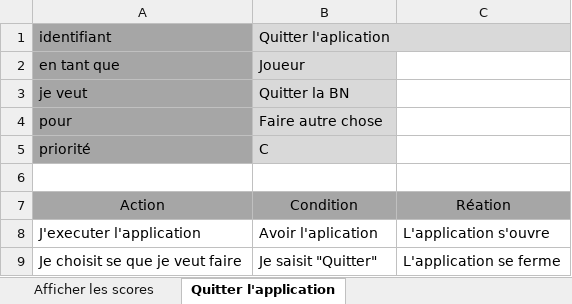
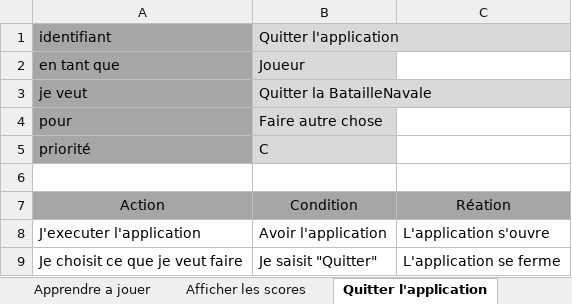
Before and after one commit to PierrotMetille/BatailleNaval, an Excel workbook: Documentation/Sénar.xlsx, sheet Quitter l'application, drawn as a sheet; values as stored, in another font and other column widths than the file's, no borders; the diff names each change by its address in the sheet, - before the commit and + after, or states it on an @@ line.

```diff
--- a/Documentation/Sénar.xlsx (sheet Quitter l'application)
+++ b/Documentation/Sénar.xlsx (sheet Quitter l'application)
-B1: Quitter l'aplication
+B1: Quitter l'application
-B3: Quitter la BN
+B3: Quitter la BatailleNavale
-B8: Avoir l'aplication
+B8: Avoir l'application
-A9: Je choisit se que je veut faire
+A9: Je choisit ce que je veut faire
```
Also changed, not shown: sheet Jouer, sheet Apprendre a jouer, sheet Afficher les scores, other sheet tabs, Documentation/Journal de bord.xlsx, Documentation/Journal de travail.xlsm, 3 other files.
